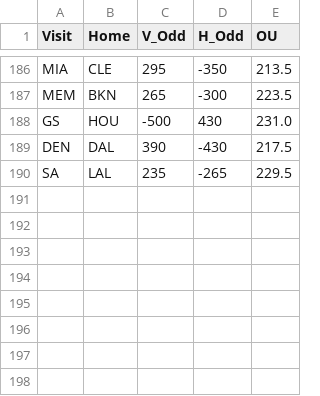
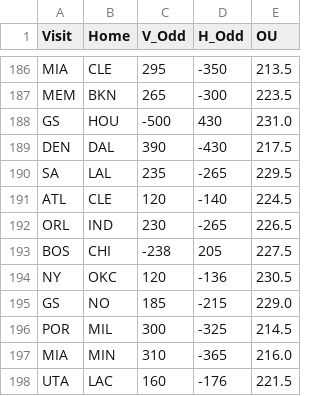
Before and after one commit to Jojorabbit21/NBA-Machine-Learning-Sports-Betting, a CSV file: history.csv, drawn as a sheet; only a part is shown, gaps mark what is left out.

Commit message:
daily

```diff
--- a/history.csv
+++ b/history.csv
@@ -190 +190,9 @@ DEN,DAL,390,-430,217.5
 SA,LAL,235,-265,229.5
+ATL,CLE,120,-140,224.5
+ORL,IND,230,-265,226.5
+BOS,CHI,-238,205,227.5
+NY,OKC,120,-136,230.5
+GS,NO,185,-215,229.0
+POR,MIL,300,-325,214.5
+MIA,MIN,310,-365,216.0
+UTA,LAC,160,-176,221.5
```
